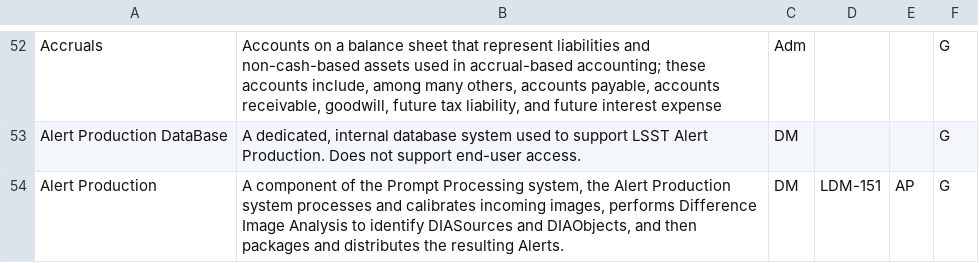
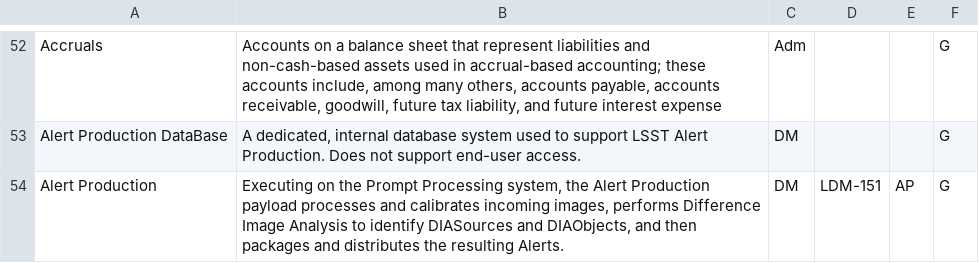
Before and after one commit to lsst/lsst-texmf, a CSV file: etc/glossarydefs.csv, drawn as a sheet; only a part is shown, gaps mark what is left out; the diff covers the shown part only.

Commit message:
Update Prompt Processing references.
There was some confusion between the Prompt Processing system/service and the Alert Production payload that runs on it.  The terminology was brought into alignment with LDM-148.

```diff
--- a/etc/glossarydefs.csv
+++ b/etc/glossarydefs.csv
@@ -53,2 +53,2 @@
 "Alert Production DataBase","A dedicated, internal database system used to support LSST Alert Production.  Does not support end-user access.","DM","","","G"
-"Alert Production","A component of the Prompt Processing system, the Alert Production system processes and calibrates incoming images, performs Difference Image Analysis to identify DIASources and DIAObjects, and then packages and distributes the resulting Alerts.","DM","LDM-151","AP","G"
+"Alert Production","Executing on the Prompt Processing system, the Alert Production payload processes and calibrates incoming images, performs Difference Image Analysis to identify DIASources and DIAObjects, and then packages and distributes the resulting Alerts.","DM","LDM-151","AP","G"
```
Also changed, not shown: 3 edited cells elsewhere in this file.
